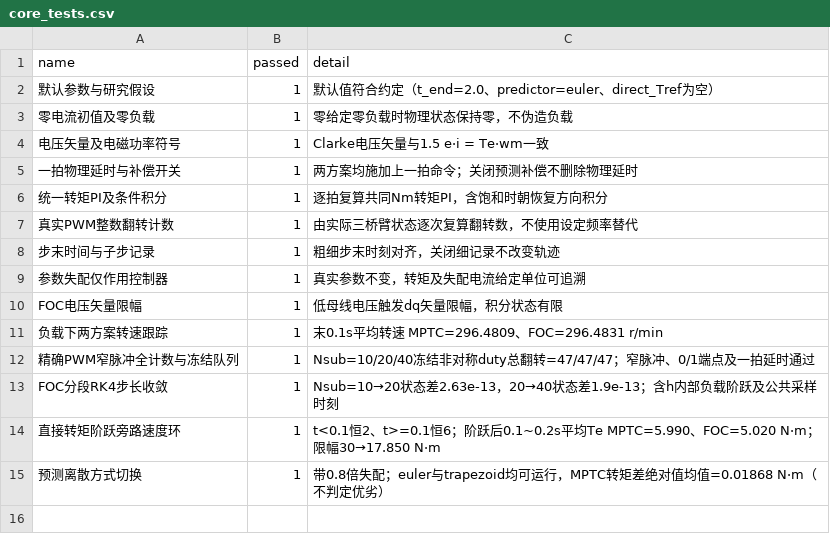
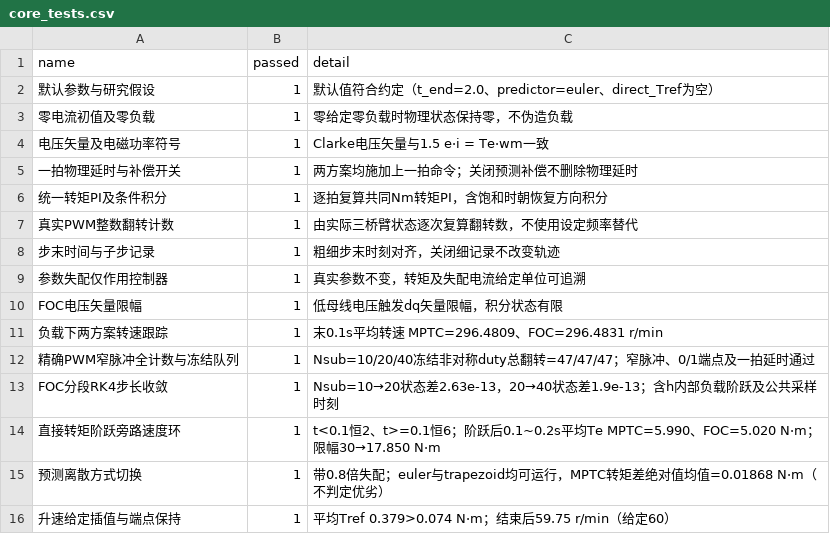
Before and after one commit to dydpop/afpm-mptc, a CSV file: data/research_v2/core_tests.csv, drawn as a sheet; the diff names each change by its address in the sheet, - before the commit and + after, or states it on an @@ line.

```diff
--- a/data/research_v2/core_tests.csv
+++ b/data/research_v2/core_tests.csv
+row 16: 升速给定插值与端点保持 | 1 | 平均Tref 0.379>0.074 N·m；结束后59.75 r/min（给定60）
```
Also changed, not shown: data/research_v2/baseline_metrics.csv, data/research_v2/manifest.csv, 22 other files.
